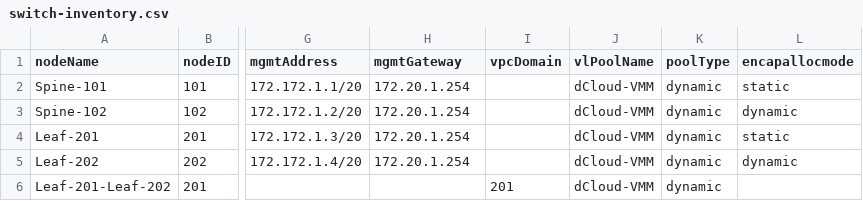
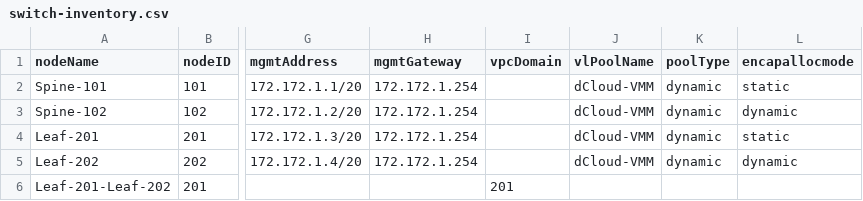
Before and after one commit to jc3943/LTRATO-3001, a CSV file: vars/pod1/aci/switch-inventory.csv, drawn as a sheet; only a part is shown, gaps mark what is left out; the diff names each change by its address in the sheet, - before the commit and + after, or states it on an @@ line.

```diff
--- a/vars/pod1/aci/switch-inventory.csv
+++ b/vars/pod1/aci/switch-inventory.csv
-H2:H5 (mgmtGateway): 172.20.1.254
+H2:H5 (mgmtGateway): 172.172.1.254
-J6 (vlPoolName): dCloud-VMM
+J6 (vlPoolName): (empty)
-K6 (poolType): dynamic
+K6 (poolType): (empty)
```
Also changed, not shown: 1 other file.
